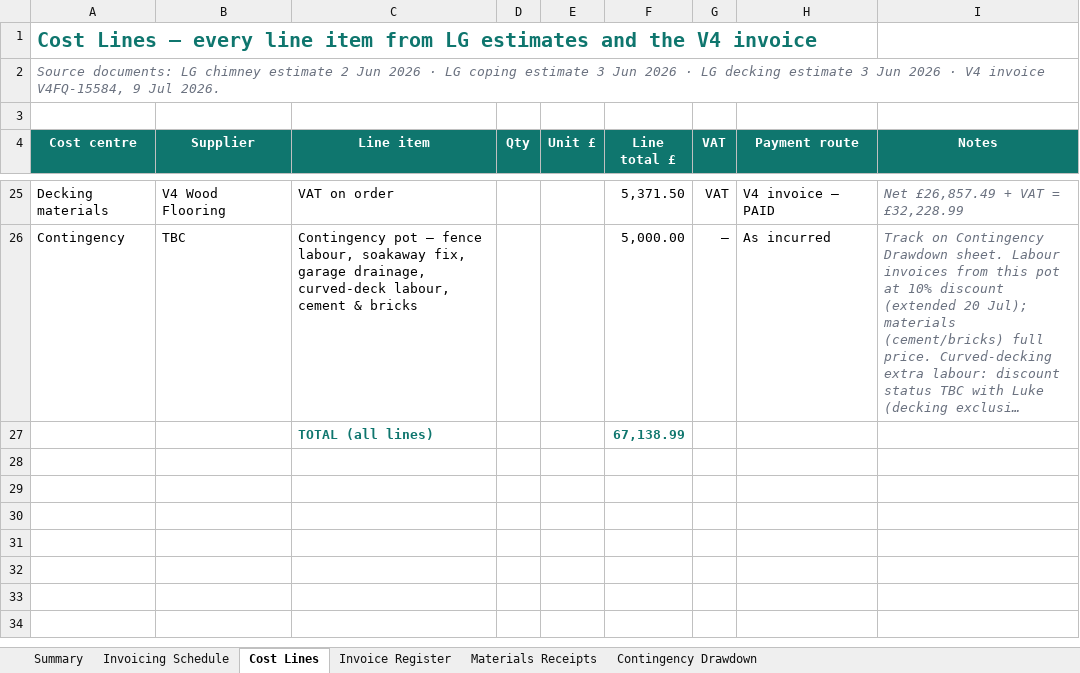
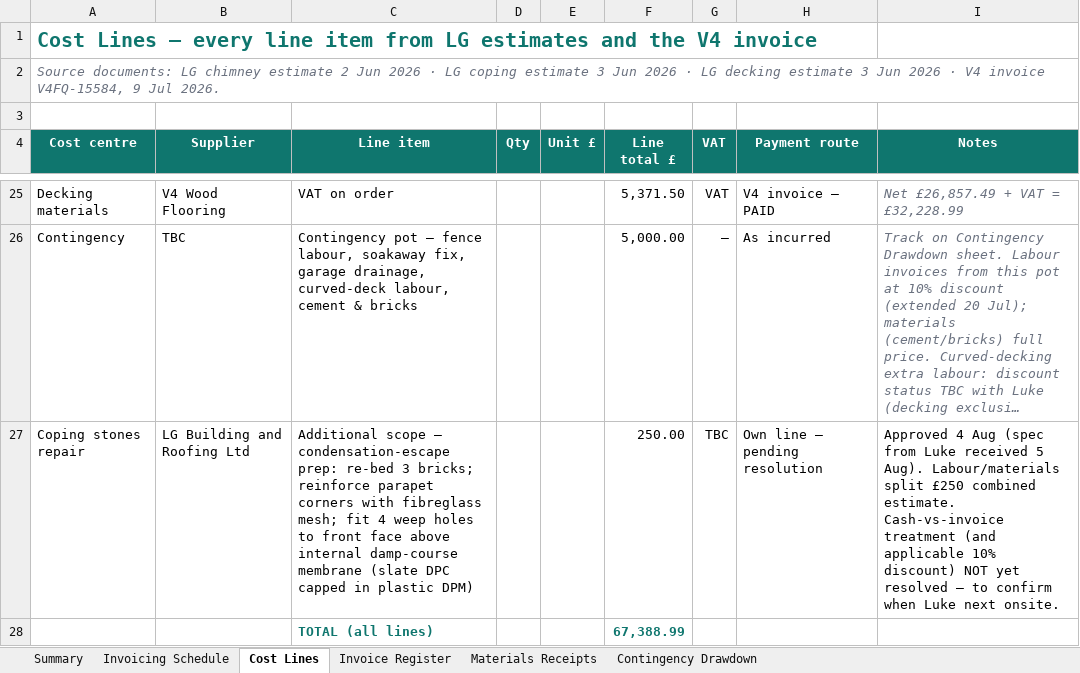
Before and after one commit to R-S-Bishop/spinney, an Excel workbook: files/Spinney_Budget_Tracker_v4.xlsx, sheet Cost Lines, drawn as a sheet; only a part is shown, gaps mark what is left out; long unchanged cells end in …; values as stored, in another font and other column widths than the file's, no borders; addresses are those after the commit; the diff names each change by its address in the sheet, - before the commit and + after, or states it on an @@ line.

Commit message:
Updated tracker to include materials receipt and new coping scope
Materials receipt added, new coping scopr work (5b) added to tracker and in decisions log

```diff
--- a/files/Spinney_Budget_Tracker_v4.xlsx (sheet Cost Lines)
+++ b/files/Spinney_Budget_Tracker_v4.xlsx (sheet Cost Lines)
+row 27: Coping stones repair | LG Building and Roofing Ltd | Additional scope — condensation-escape prep: re-bed 3 bricks; reinforce parapet corners with fibreglass mesh; fit 4 weep holes to front face above internal damp-course membrane (slate DPC capped in plastic DPM) |  |  | 250.00 | TBC | Own line — pending resolution | Approved 4 Aug (spec from Luke received 5 Aug). Labour/materials split £250 combined estimate. Cash-vs-invoice treatment (and applicable 10% discount) NOT yet resolved — to confirm when Luke next onsite.
-F28 (Line total £): 67,138.99
+F28 (Line total £): 67,388.99
```
Also changed, not shown: sheet Summary, sheet Invoicing Schedule, sheet Invoice Register, sheet Materials Receipts, formulas that keep their value, 1 other file.
